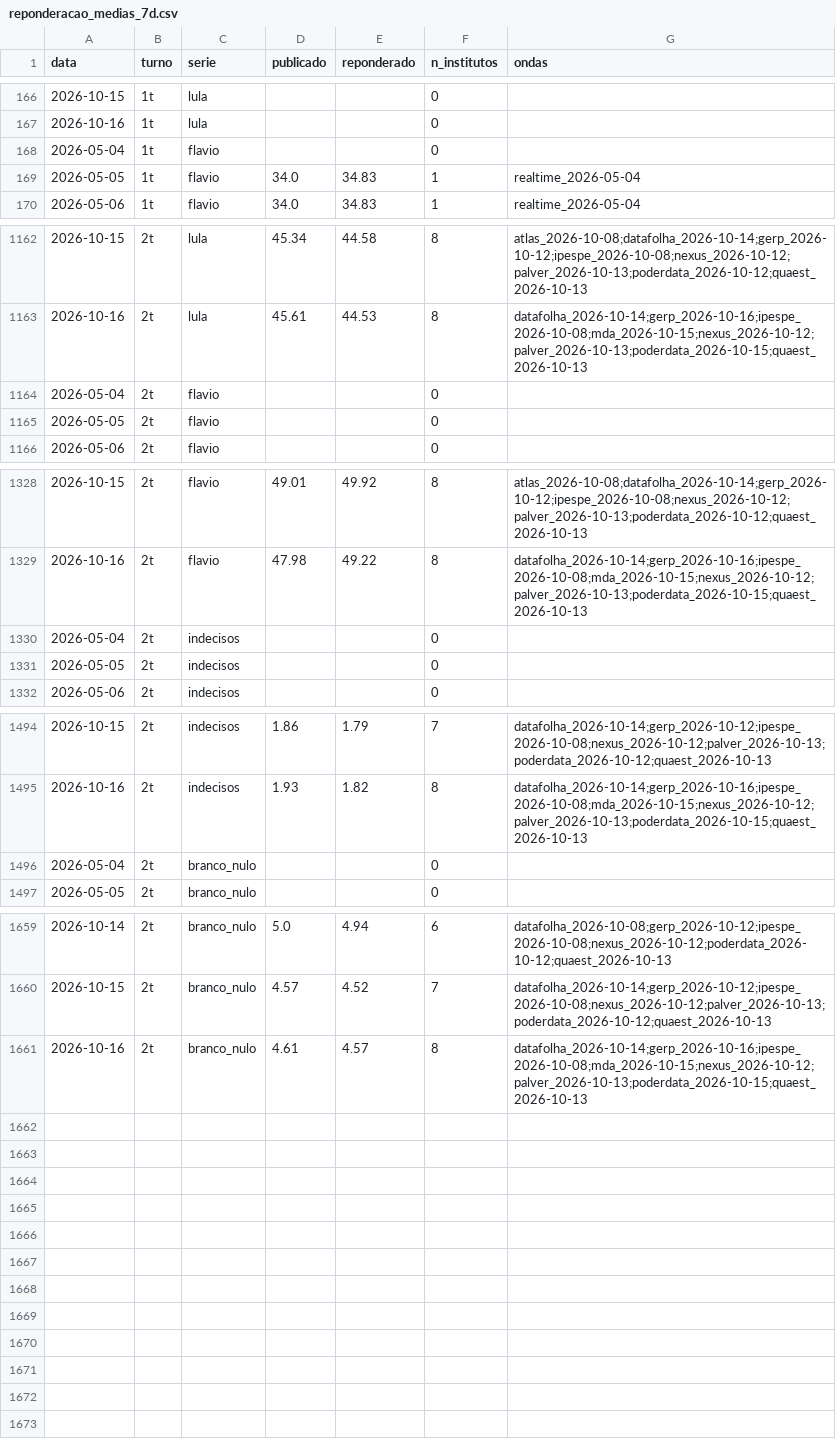
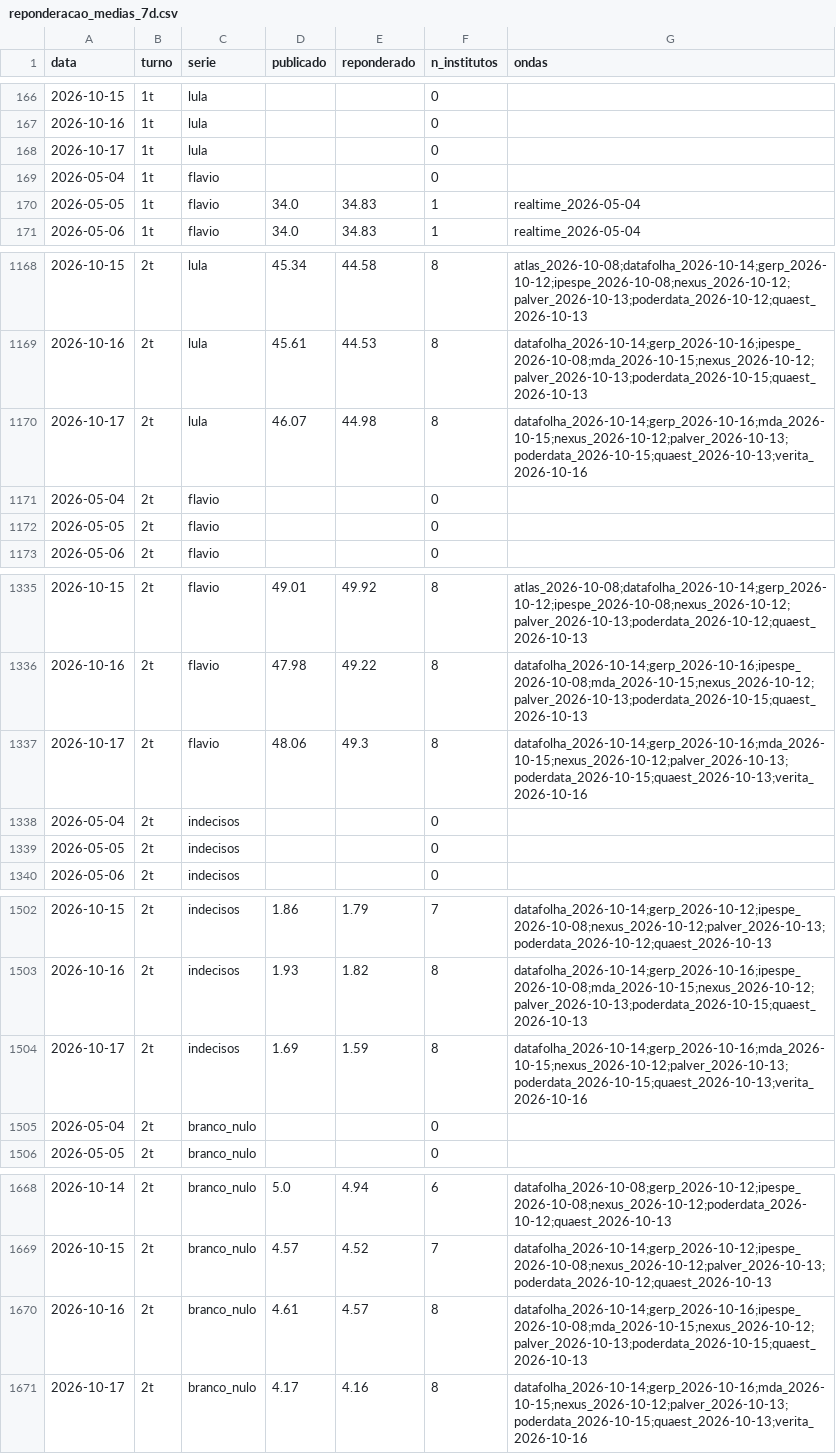
Before and after one commit to ArvorCo/PNAD, a CSV file: docs/assets/reponderacao_medias_7d.csv, drawn as a sheet; only a part is shown, gaps mark what is left out; the diff covers the shown part only.

Commit message:
add verita October 17 income data to runoff report
Entire-Checkpoint: 41e16eb14399

```diff
--- a/docs/assets/reponderacao_medias_7d.csv
+++ b/docs/assets/reponderacao_medias_7d.csv
@@ -167,2 +167,3 @@ data,turno,serie,publicado,reponderado,n_institutos,ondas
 2026-10-16,1t,lula,,,0,
+2026-10-17,1t,lula,,,0,
 2026-05-04,1t,flavio,,,0,
@@ -1163,2 +1169,3 @@ data,turno,serie,publicado,reponderado,n_institutos,ondas
 2026-10-16,2t,lula,45.61,44.53,8,datafolha_2026-10-14;gerp_2026-10-16;ipespe_2026-10-08;mda_2026-10-15;nexus_2026-10-12;palver_2026-10-13;poderdata_2026-10-15;quaest_2026-10-13
+2026-10-17,2t,lula,46.07,44.98,8,datafolha_2026-10-14;gerp_2026-10-16;mda_2026-10-15;nexus_2026-10-12;palver_2026-10-13;poderdata_2026-10-15;quaest_2026-10-13;verita_2026-10-16
 2026-05-04,2t,flavio,,,0,
@@ -1329,2 +1336,3 @@ data,turno,serie,publicado,reponderado,n_institutos,ondas
 2026-10-16,2t,flavio,47.98,49.22,8,datafolha_2026-10-14;gerp_2026-10-16;ipespe_2026-10-08;mda_2026-10-15;nexus_2026-10-12;palver_2026-10-13;poderdata_2026-10-15;quaest_2026-10-13
+2026-10-17,2t,flavio,48.06,49.3,8,datafolha_2026-10-14;gerp_2026-10-16;mda_2026-10-15;nexus_2026-10-12;palver_2026-10-13;poderdata_2026-10-15;quaest_2026-10-13;verita_2026-10-16
 2026-05-04,2t,indecisos,,,0,
@@ -1495,2 +1503,3 @@ data,turno,serie,publicado,reponderado,n_institutos,ondas
 2026-10-16,2t,indecisos,1.93,1.82,8,datafolha_2026-10-14;gerp_2026-10-16;ipespe_2026-10-08;mda_2026-10-15;nexus_2026-10-12;palver_2026-10-13;poderdata_2026-10-15;quaest_2026-10-13
+2026-10-17,2t,indecisos,1.69,1.59,8,datafolha_2026-10-14;gerp_2026-10-16;mda_2026-10-15;nexus_2026-10-12;palver_2026-10-13;poderdata_2026-10-15;quaest_2026-10-13;verita_2026-10-16
 2026-05-04,2t,branco_nulo,,,0,
@@ -1661 +1670,2 @@ data,turno,serie,publicado,reponderado,n_institutos,ondas
 2026-10-16,2t,branco_nulo,4.61,4.57,8,datafolha_2026-10-14;gerp_2026-10-16;ipespe_2026-10-08;mda_2026-10-15;nexus_2026-10-12;palver_2026-10-13;poderdata_2026-10-15;quaest_2026-10-13
+2026-10-17,2t,branco_nulo,4.17,4.16,8,datafolha_2026-10-14;gerp_2026-10-16;mda_2026-10-15;nexus_2026-10-12;palver_2026-10-13;poderdata_2026-10-15;quaest_2026-10-13;verita_2026-10-16
```
Also changed, not shown: 5 added rows elsewhere in this file, docs/assets/reponderacao_nao_escolha.csv, docs/assets/reponderacao_pnad.csv, 27 other files.
